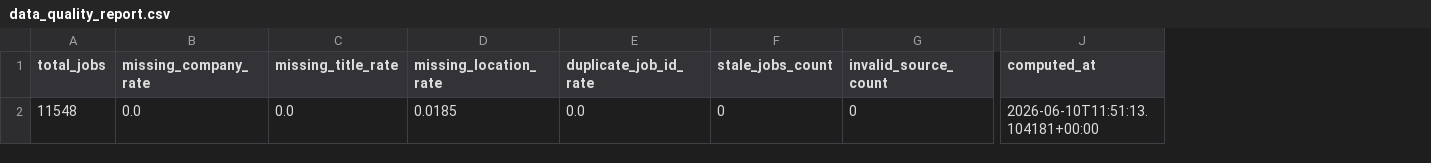
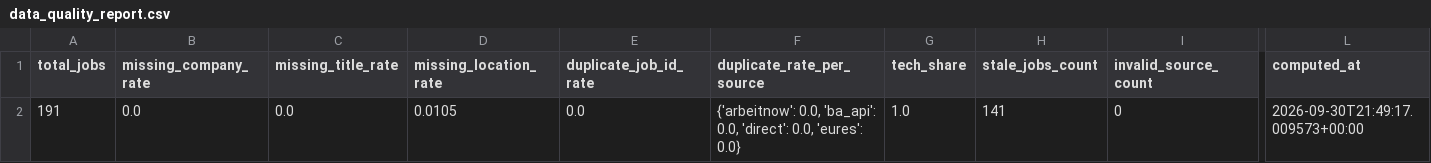
Before and after one commit to ritesh8303/dataforge, a CSV file: data/gold/data_quality_report.csv, drawn as a sheet; only a part is shown, gaps mark what is left out; addresses are those after the commit; the diff names each change by its address in the sheet, - before the commit and + after, or states it on an @@ line.

```diff
--- a/data/gold/data_quality_report.csv
+++ b/data/gold/data_quality_report.csv
+column F (duplicate_rate_per_source), row 2: {'arbeitnow': 0.0, 'ba_api': 0.0, 'direct': 0.0, 'eures': 0.0}
+column G (tech_share), row 2: 1.0
-A2 (total_jobs): 11548
+A2 (total_jobs): 191
-D2 (missing_location_rate): 0.0185
+D2 (missing_location_rate): 0.0105
-H2 (stale_jobs_count): 0
+H2 (stale_jobs_count): 141
-L2 (computed_at): 2026-06-10T11:51:13.104181+00:00
+L2 (computed_at): 2026-09-30T21:49:17.009573+00:00
```
Also changed, not shown: 2 other files.
